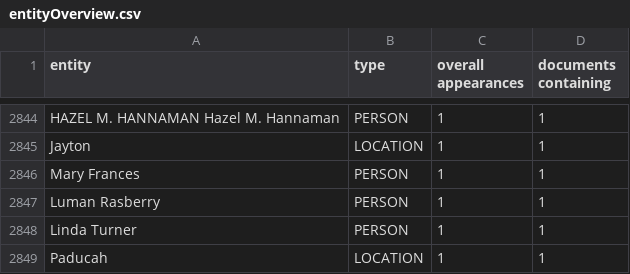
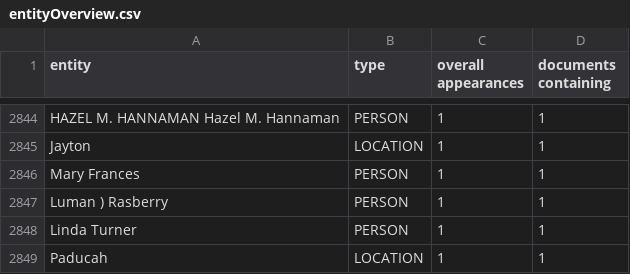
Before and after one commit to pageturners/pageturners.github.io, a CSV file: csv/entityOverview.csv, drawn as a sheet; only a part is shown, gaps mark what is left out.

Commit message:
Update entityOverview.csv

```diff
--- a/csv/entityOverview.csv
+++ b/csv/entityOverview.csv
@@ -2846,3 +2846,3 @@ Jayton,LOCATION,1,1
 Mary Frances,PERSON,1,1
-Luman Rasberry,PERSON,1,1
+Luman ) Rasberry,PERSON,1,1
 Linda Turner,PERSON,1,1
```
